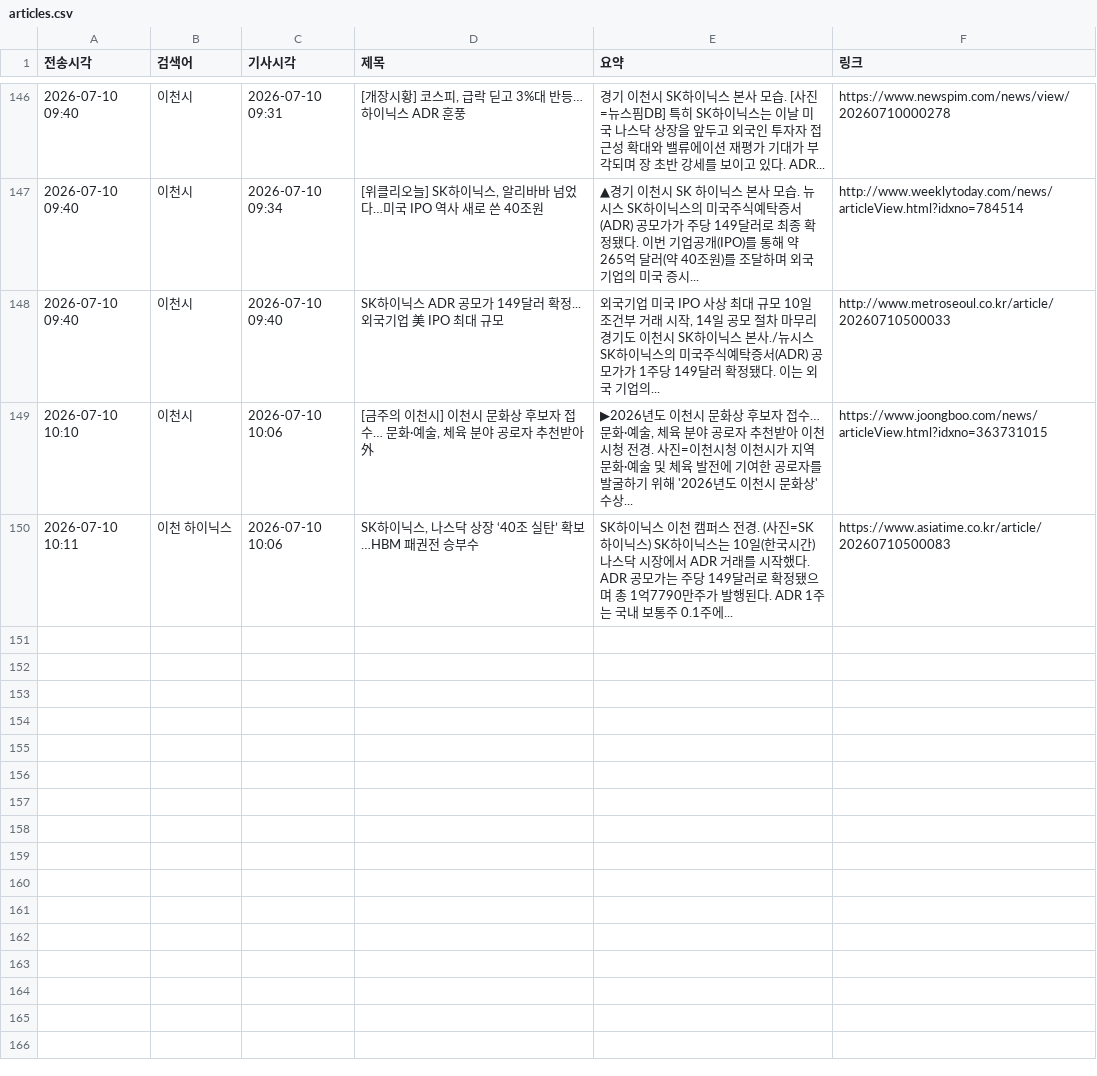
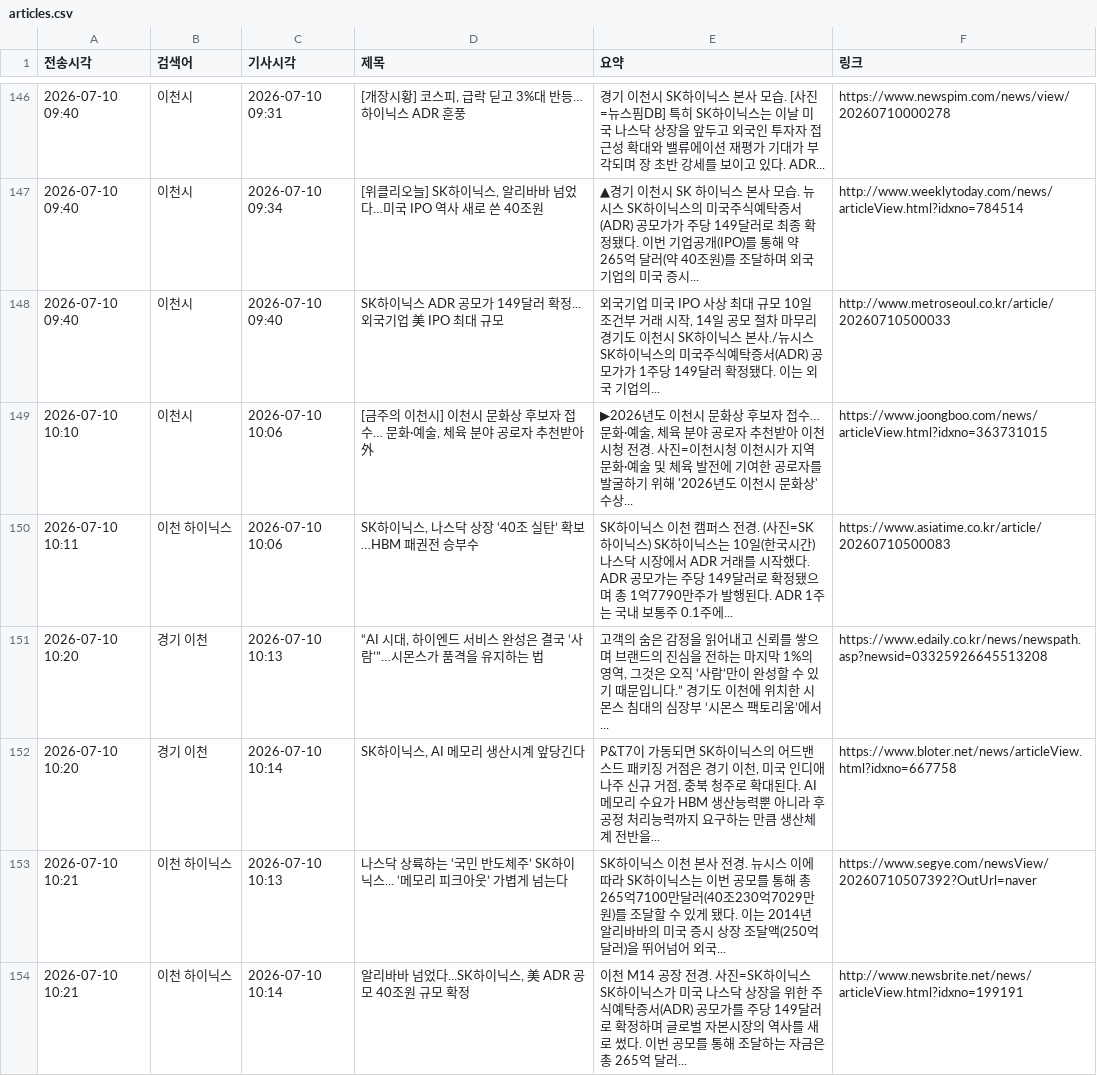
Before and after one commit to linphyca-sys/icheon-news-bot, a CSV file: articles.csv, drawn as a sheet; only a part is shown, gaps mark what is left out.

```diff
--- a/articles.csv
+++ b/articles.csv
@@ -150 +150,5 @@
 2026-07-10 10:11,이천 하이닉스,2026-07-10 10:06,"SK하이닉스, 나스닥 상장 ‘40조 실탄’ 확보…HBM 패권전 승부수",SK하이닉스 이천 캠퍼스 전경. (사진=SK하이닉스) SK하이닉스는 10일(한국시간) 나스닥 시장에서 ADR 거래를 시작했다. ADR 공모가는 주당 149달러로 확정됐으며 총 1억7790만주가 발행된다. ADR 1주는 국내 보통주 0.1주에...,https://www.asiatime.co.kr/article/20260710500083
+2026-07-10 10:20,경기 이천,2026-07-10 10:13,"“AI 시대, 하이엔드 서비스 완성은 결국 ‘사람’”…시몬스가 품격을 유지하는 법","고객의 숨은 감정을 읽어내고 신뢰를 쌓으며 브랜드의 진심을 전하는 마지막 1%의 영역, 그것은 오직 ‘사람’만이 완성할 수 있기 때문입니다.” 경기도 이천에 위치한 시몬스 침대의 심장부 ‘시몬스 팩토리움’에서...",https://www.edaily.co.kr/news/newspath.asp?newsid=03325926645513208
+2026-07-10 10:20,경기 이천,2026-07-10 10:14,"SK하이닉스, AI 메모리 생산시계 앞당긴다","P&T7이 가동되면 SK하이닉스의 어드밴스드 패키징 거점은 경기 이천, 미국 인디애나주 신규 거점, 충북 청주로 확대된다. AI 메모리 수요가 HBM 생산능력뿐 아니라 후공정 처리능력까지 요구하는 만큼 생산체계 전반을...",https://www.bloter.net/news/articleView.html?idxno=667758
+2026-07-10 10:21,이천 하이닉스,2026-07-10 10:13,나스닥 상륙하는 ‘국민 반도체주’ SK하이닉스... ‘메모리 피크아웃’ 가볍게 넘는다,SK하이닉스 이천 본사 전경. 뉴시스 이에 따라 SK하이닉스는 이번 공모를 통해 총 265억7100만달러(40조230억7029만원)를 조달할 수 있게 됐다. 이는 2014년 알리바바의 미국 증시 상장 조달액(250억달러)을 뛰어넘어 외국...,https://www.segye.com/newsView/20260710507392?OutUrl=naver
+2026-07-10 10:21,이천 하이닉스,2026-07-10 10:14,"알리바바 넘었다...SK하이닉스, 美 ADR 공모 40조원 규모 확정",이천 M14 공장 전경. 사진=SK하이닉스 SK하이닉스가 미국 나스닥 상장을 위한 주식예탁증서(ADR) 공모가를 주당 149달러로 확정하며 글로벌 자본시장의 역사를 새로 썼다. 이번 공모를 통해 조달하는 자금은 총 265억 달러...,http://www.newsbrite.net/news/articleView.html?idxno=199191
```
Also changed, not shown: 1 other file.
